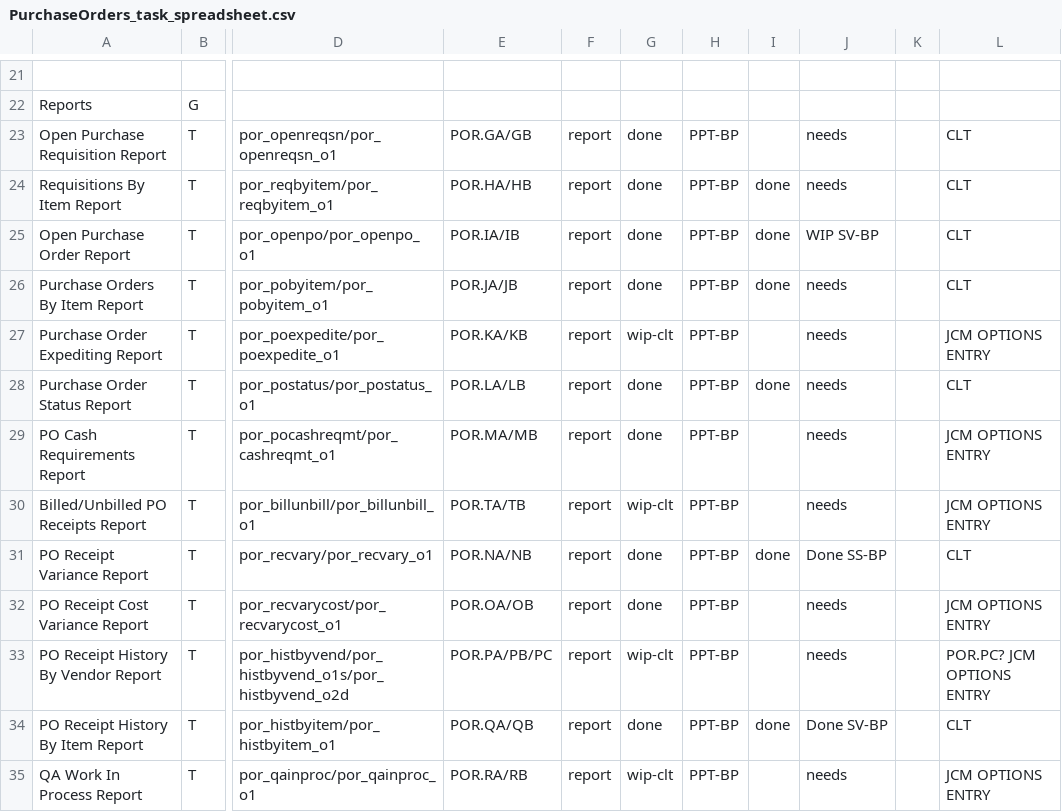
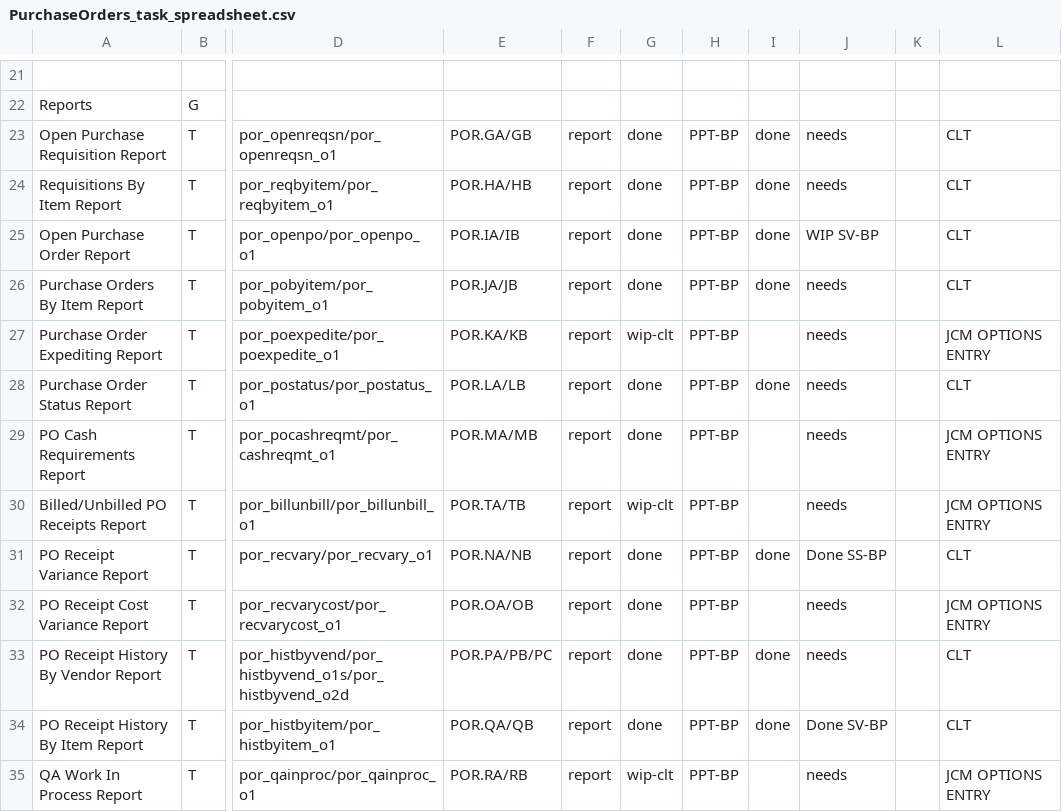
Before and after one commit to nmlynx/AddonSoftware, a CSV file: docs/PurchaseOrders_task_spreadsheet.csv, drawn as a sheet; only a part is shown, gaps mark what is left out; the diff names each change by its address in the sheet, - before the commit and + after, or states it on an @@ line.

```diff
--- a/docs/PurchaseOrders_task_spreadsheet.csv
+++ b/docs/PurchaseOrders_task_spreadsheet.csv
-I23: (empty)
+I23: done
-G33: wip-clt
+G33: done
-I33: (empty)
+I33: done
-L33: POR.PC? JCM OPTIONS ENTRY
+L33: CLT
```
Also changed, not shown: 6 other files.
